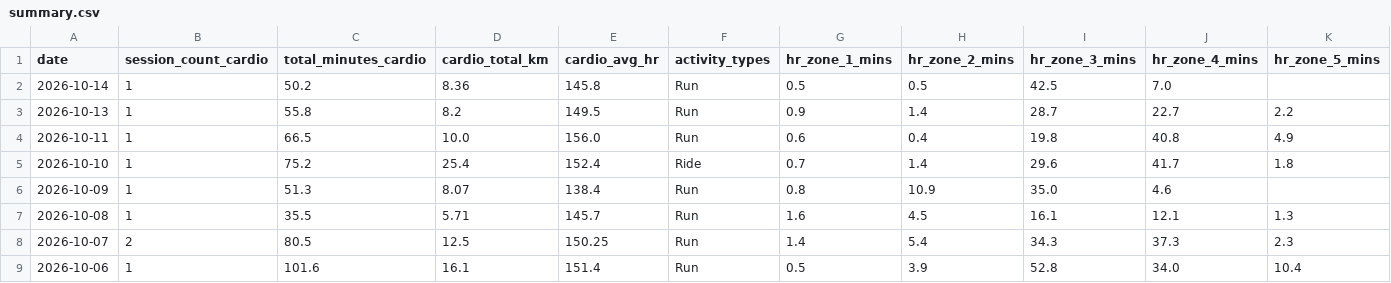
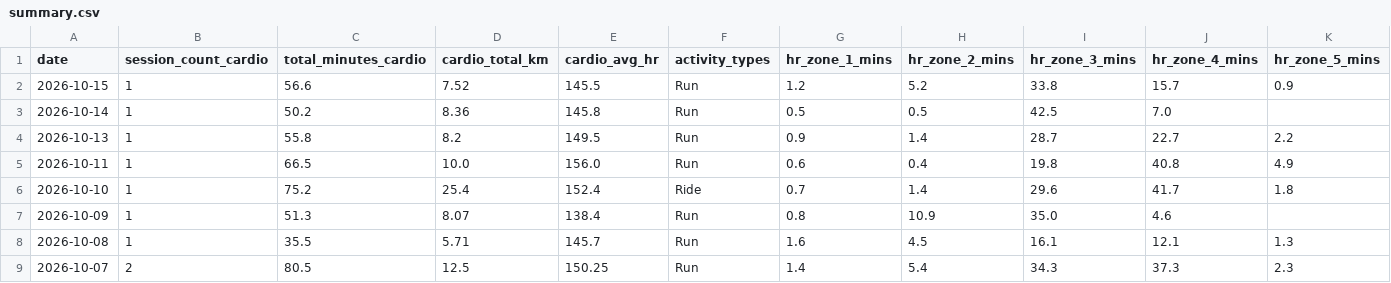
Before and after one commit to mandrew723/training-data, a CSV file: summary.csv, drawn as a sheet; only a part is shown; the shorter side is filled out with more unchanged rows.

```diff
--- a/summary.csv
+++ b/summary.csv
@@ -1,2 +1,3 @@
 date,session_count_cardio,total_minutes_cardio,cardio_total_km,cardio_avg_hr,activity_types,hr_zone_1_mins,hr_zone_2_mins,hr_zone_3_mins,hr_zone_4_mins,hr_zone_5_mins
+2026-10-15,1,56.6,7.52,145.5,Run,1.2,5.2,33.8,15.7,0.9
 2026-10-14,1,50.2,8.36,145.8,Run,0.5,0.5,42.5,7.0,
```
